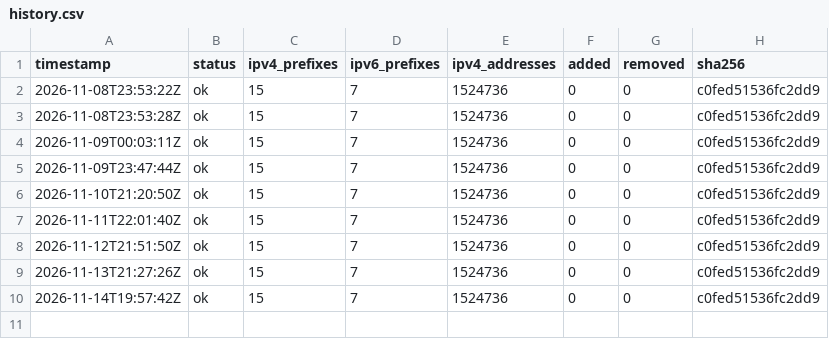
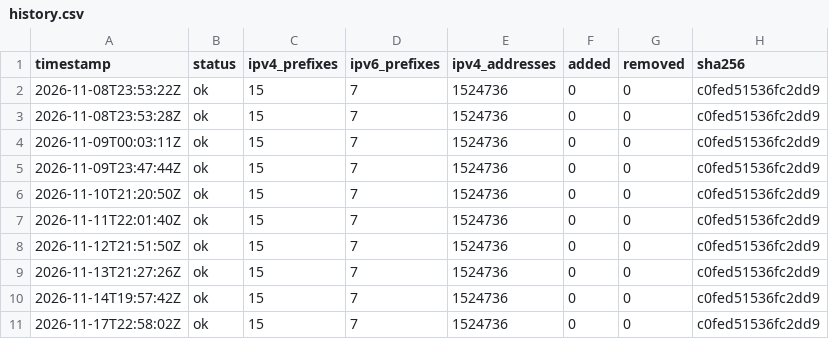
Before and after one commit to lucorellana1337/cloud-ip-ranges-infra, a CSV file: data/cloudflare/history.csv, drawn as a sheet; the diff names each change by its address in the sheet, - before the commit and + after, or states it on an @@ line.

Commit message:
data(cloudflare): snapshot 2026-11-17

```diff
--- a/data/cloudflare/history.csv
+++ b/data/cloudflare/history.csv
+row 11: 2026-11-17T22:58:02Z | ok | 15 | 7 | 1524736 | 0 | 0 | c0fed51536fc2dd9
```
Also changed, not shown: 1 other file.
